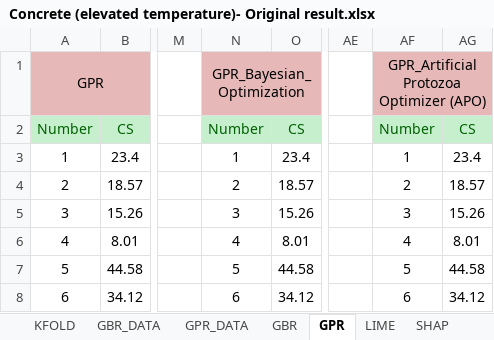
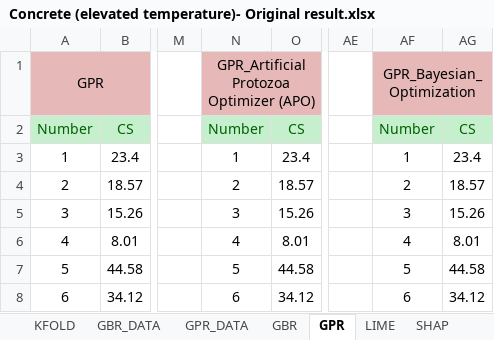
Before and after one commit to m-hesam-moradian/Main_utils_machineLeaning, an Excel workbook: Task/Concrete (elevated temperature)- Original result.xlsx, sheet GPR, drawn as a sheet; only a part is shown, gaps mark what is left out; values as stored, in another font and other column widths than the file's, no borders; the diff names each change by its address in the sheet, - before the commit and + after, or states it on an @@ line.

```diff
--- a/Task/Concrete (elevated temperature)- Original result.xlsx (sheet GPR)
+++ b/Task/Concrete (elevated temperature)- Original result.xlsx (sheet GPR)
-N1: GPR_Bayesian_Optimization
+N1: GPR_Artificial Protozoa Optimizer (APO)
-AF1: GPR_Artificial Protozoa Optimizer (APO)
+AF1: GPR_Bayesian_Optimization
```
Also changed, not shown: charts or pictures, 3 other files.
